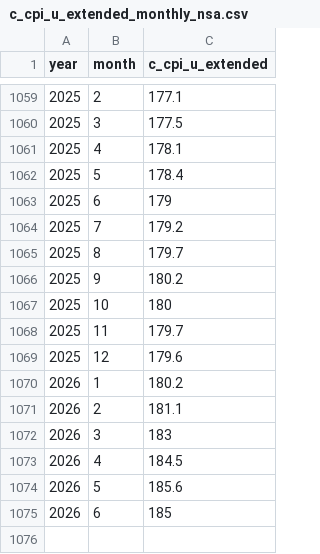
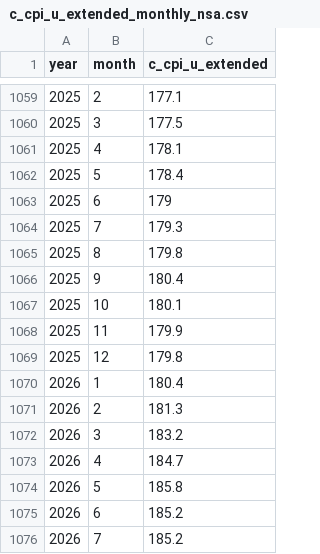
Before and after one commit to Economic/realtalk, a CSV file: data-raw/processed/c_cpi_u_extended_monthly_nsa.csv, drawn as a sheet; only a part is shown, gaps mark what is left out.

```diff
--- a/data-raw/processed/c_cpi_u_extended_monthly_nsa.csv
+++ b/data-raw/processed/c_cpi_u_extended_monthly_nsa.csv
@@ -1063,13 +1063,14 @@ year,month,c_cpi_u_extended
 2025,6,179
-2025,7,179.2
-2025,8,179.7
-2025,9,180.2
-2025,10,180
-2025,11,179.7
-2025,12,179.6
-2026,1,180.2
-2026,2,181.1
-2026,3,183
-2026,4,184.5
-2026,5,185.6
-2026,6,185
+2025,7,179.3
+2025,8,179.8
+2025,9,180.4
+2025,10,180.1
+2025,11,179.9
+2025,12,179.8
+2026,1,180.4
+2026,2,181.3
+2026,3,183.2
+2026,4,184.7
+2026,5,185.8
+2026,6,185.2
+2026,7,185.2
```
Also changed, not shown: data-raw/processed/c_cpi_u_extended_monthly_sa.csv, data-raw/processed/c_cpi_u_monthly_nsa.csv, 33 other files.
